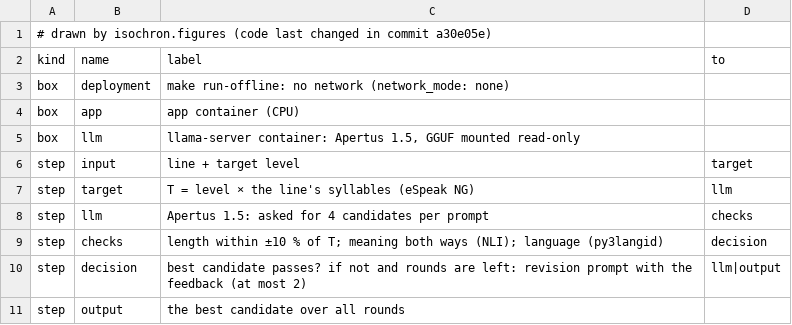
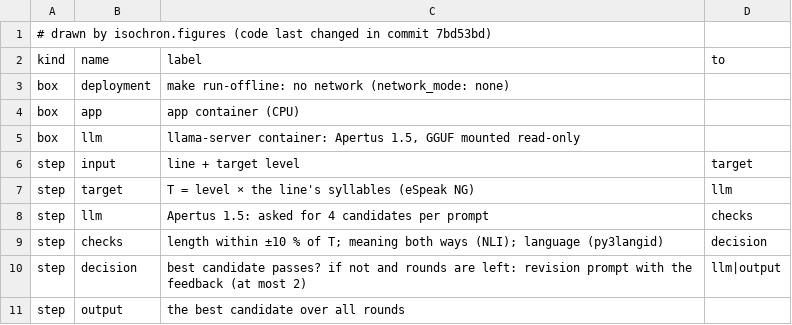
Before and after one commit to SONALAB-EU/sona-isochron, a CSV file: track_2b/docs/figures/fig1_pipeline.csv, drawn as a sheet.

```diff
--- a/track_2b/docs/figures/fig1_pipeline.csv
+++ b/track_2b/docs/figures/fig1_pipeline.csv
@@ -1,2 +1,2 @@
-# drawn by isochron.figures (code last changed in commit a30e05e)
+# drawn by isochron.figures (code last changed in commit 7bd53bd)
 kind,name,label,to
```
Also changed, not shown: track_2b/docs/figures/fig2_step4.csv, track_2b/docs/figures/fig3_step4_lengths.csv, 15 other files.
